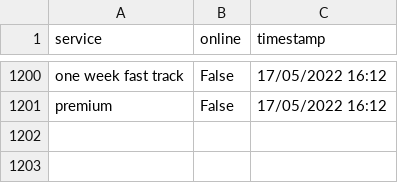
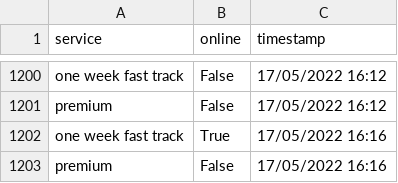
Before and after one commit to TheTinltd/youshallnotpassport, a CSV file: data/data.csv, drawn as a sheet; only a part is shown, gaps mark what is left out; the diff names each change by its address in the sheet, - before the commit and + after, or states it on an @@ line.

Commit message:
updating data

```diff
--- a/data/data.csv
+++ b/data/data.csv
+row 1202: one week fast track | True | 17/05/2022 16:16
+row 1203: premium | False | 17/05/2022 16:16
```
